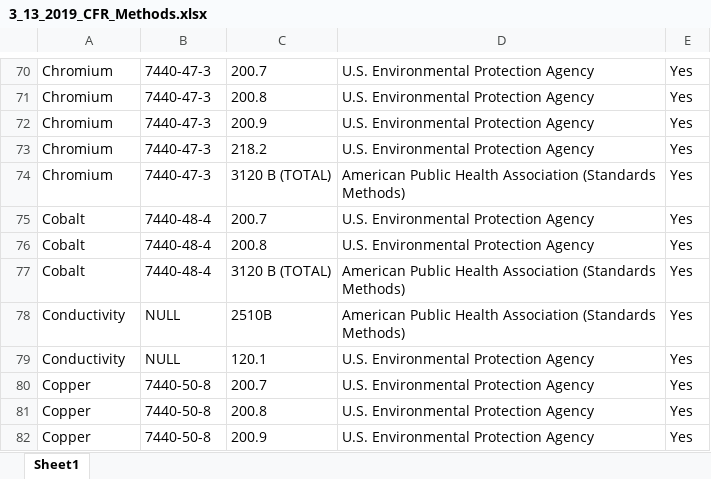
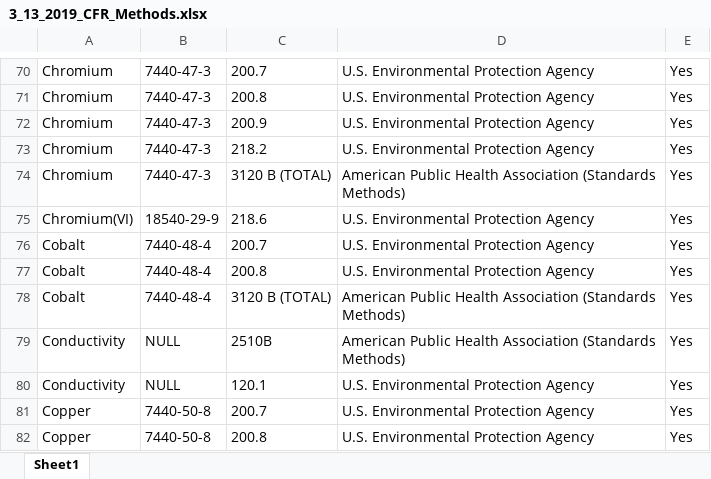
Before and after one commit to OR-Dept-Environmental-Quality/EDD_Data_QC, an Excel workbook: 3_13_2019_CFR_Methods.xlsx, sheet Sheet1, drawn as a sheet; only a part is shown, gaps mark what is left out; the shorter side is filled out with more unchanged rows; values as stored, in another font and other column widths than the file's, no borders; the diff names each change by its address in the sheet, - before the commit and + after, or states it on an @@ line.

Commit message:
added Chromium VI method to CFR method excel

```diff
--- a/3_13_2019_CFR_Methods.xlsx (sheet Sheet1)
+++ b/3_13_2019_CFR_Methods.xlsx (sheet Sheet1)
+row 75: Chromium(VI) | 18540-29-9 | 218.6 | U.S. Environmental Protection Agency | Yes
```
